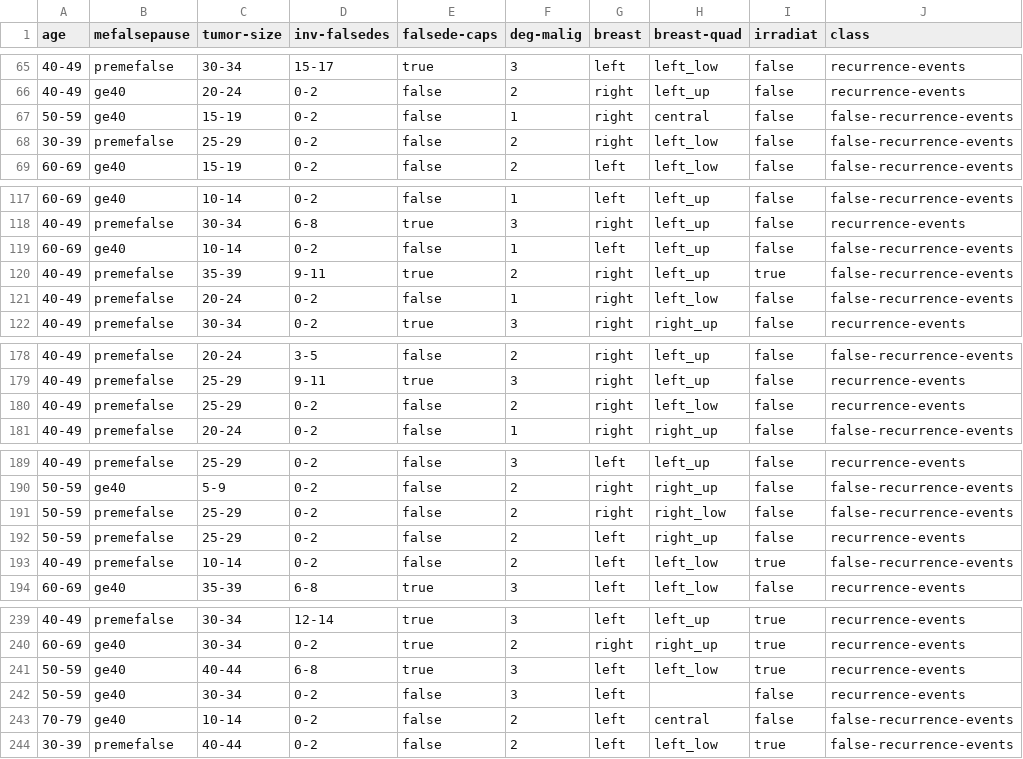
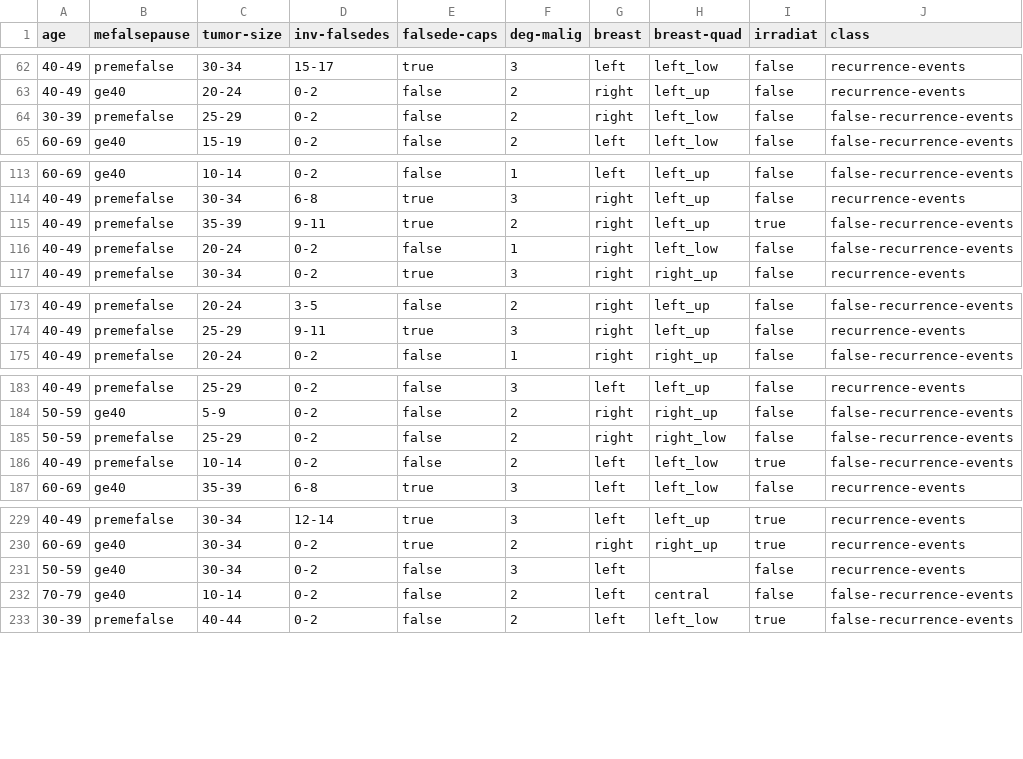
Before and after one commit to datasets/breast-cancer, a CSV file: data/breast-cancer.csv, drawn as a sheet; only a part is shown, gaps mark what is left out; the diff covers the shown part only.

```diff
--- a/data/breast-cancer.csv
+++ b/data/breast-cancer.csv
@@ -66,3 +63,2 @@ age,mefalsepause,tumor-size,inv-falsedes,falsede-caps,deg-malig,breast,breast-qu
 40-49,ge40,20-24,0-2,false,2,right,left_up,false,recurrence-events
-50-59,ge40,15-19,0-2,false,1,right,central,false,false-recurrence-events
 30-39,premefalse,25-29,0-2,false,2,right,left_low,false,false-recurrence-events
@@ -118,3 +114,2 @@ age,mefalsepause,tumor-size,inv-falsedes,falsede-caps,deg-malig,breast,breast-qu
 40-49,premefalse,30-34,6-8,true,3,right,left_up,false,recurrence-events
-60-69,ge40,10-14,0-2,false,1,left,left_up,false,false-recurrence-events
 40-49,premefalse,35-39,9-11,true,2,right,left_up,true,false-recurrence-events
@@ -179,3 +174,2 @@ age,mefalsepause,tumor-size,inv-falsedes,falsede-caps,deg-malig,breast,breast-qu
 40-49,premefalse,25-29,9-11,true,3,right,left_up,false,recurrence-events
-40-49,premefalse,25-29,0-2,false,2,right,left_low,false,recurrence-events
 40-49,premefalse,20-24,0-2,false,1,right,right_up,false,false-recurrence-events
@@ -191,3 +185,2 @@ age,mefalsepause,tumor-size,inv-falsedes,falsede-caps,deg-malig,breast,breast-qu
 50-59,premefalse,25-29,0-2,false,2,right,right_low,false,false-recurrence-events
-50-59,premefalse,25-29,0-2,false,2,left,right_up,false,recurrence-events
 40-49,premefalse,10-14,0-2,false,2,left,left_low,true,false-recurrence-events
@@ -240,3 +230,2 @@ age,mefalsepause,tumor-size,inv-falsedes,falsede-caps,deg-malig,breast,breast-qu
 60-69,ge40,30-34,0-2,true,2,right,right_up,true,recurrence-events
-50-59,ge40,40-44,6-8,true,3,left,left_low,true,recurrence-events
 50-59,ge40,30-34,0-2,false,3,left,,false,recurrence-events
```
Also changed, not shown: 9 removed rows elsewhere in this file.
